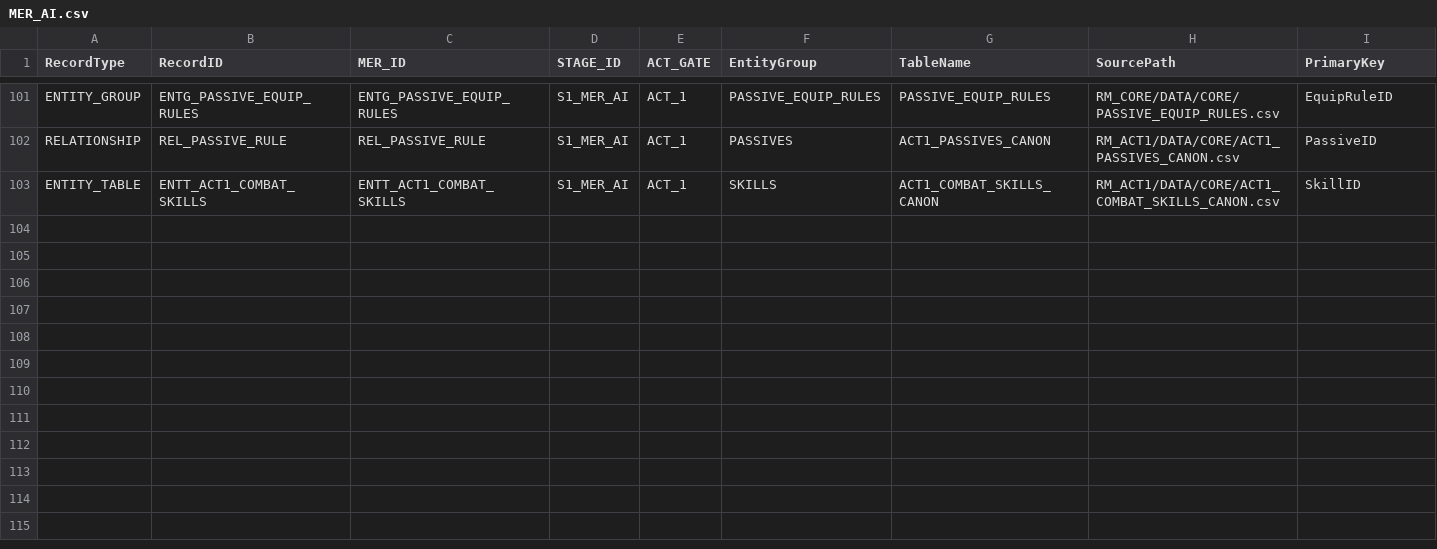
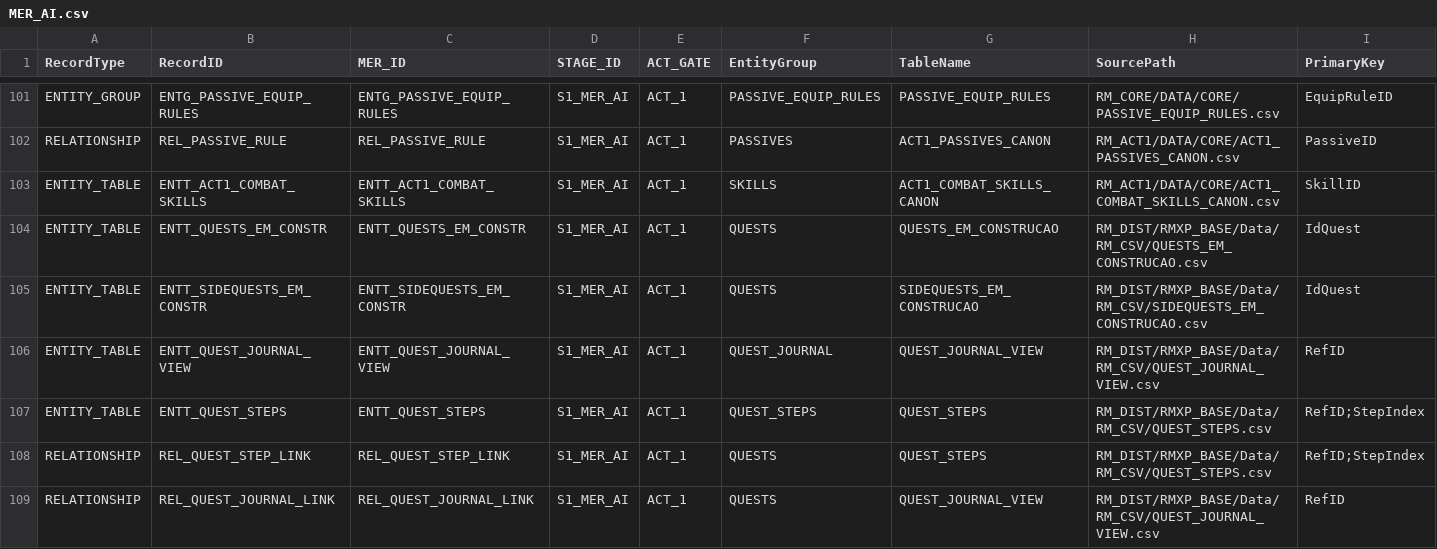
Before and after one commit to MartinFMelcop/Adventures_Unleashed_Rave_Master_Project, a CSV file: RM_CORE/DATA/GOV/MER_AI.csv, drawn as a sheet; only a part is shown, gaps mark what is left out; rows hold the shown columns only; the diff names each change by its address in the sheet, - before the commit and + after, or states it on an @@ line.

Commit message:
Implement quest journal UI runtime

```diff
--- a/RM_CORE/DATA/GOV/MER_AI.csv
+++ b/RM_CORE/DATA/GOV/MER_AI.csv
+row 104: ENTITY_TABLE | ENTT_QUESTS_EM_CONSTR | ENTT_QUESTS_EM_CONSTR | S1_MER_AI | ACT_1 | QUESTS | QUESTS_EM_CONSTRUCAO | RM_DIST/RMXP_BASE/Data/RM_CSV/QUESTS_EM_CONSTRUCAO.csv | IdQuest
+row 105: ENTITY_TABLE | ENTT_SIDEQUESTS_EM_CONSTR | ENTT_SIDEQUESTS_EM_CONSTR | S1_MER_AI | ACT_1 | QUESTS | SIDEQUESTS_EM_CONSTRUCAO | RM_DIST/RMXP_BASE/Data/RM_CSV/SIDEQUESTS_EM_CONSTRUCAO.csv | IdQuest
+row 106: ENTITY_TABLE | ENTT_QUEST_JOURNAL_VIEW | ENTT_QUEST_JOURNAL_VIEW | S1_MER_AI | ACT_1 | QUEST_JOURNAL | QUEST_JOURNAL_VIEW | RM_DIST/RMXP_BASE/Data/RM_CSV/QUEST_JOURNAL_VIEW.csv | RefID
+row 107: ENTITY_TABLE | ENTT_QUEST_STEPS | ENTT_QUEST_STEPS | S1_MER_AI | ACT_1 | QUEST_STEPS | QUEST_STEPS | RM_DIST/RMXP_BASE/Data/RM_CSV/QUEST_STEPS.csv | RefID;StepIndex
+row 108: RELATIONSHIP | REL_QUEST_STEP_LINK | REL_QUEST_STEP_LINK | S1_MER_AI | ACT_1 | QUESTS | QUEST_STEPS | RM_DIST/RMXP_BASE/Data/RM_CSV/QUEST_STEPS.csv | RefID;StepIndex
+row 109: RELATIONSHIP | REL_QUEST_JOURNAL_LINK | REL_QUEST_JOURNAL_LINK | S1_MER_AI | ACT_1 | QUESTS | QUEST_JOURNAL_VIEW | RM_DIST/RMXP_BASE/Data/RM_CSV/QUEST_JOURNAL_VIEW.csv | RefID
```
Also changed, not shown: RM_CORE/DATA/GOV/SPEC_FUNC_AI.csv, RM_CORE/DATA/GOV/SPEC_TEC_AI.csv, 6 other files.
